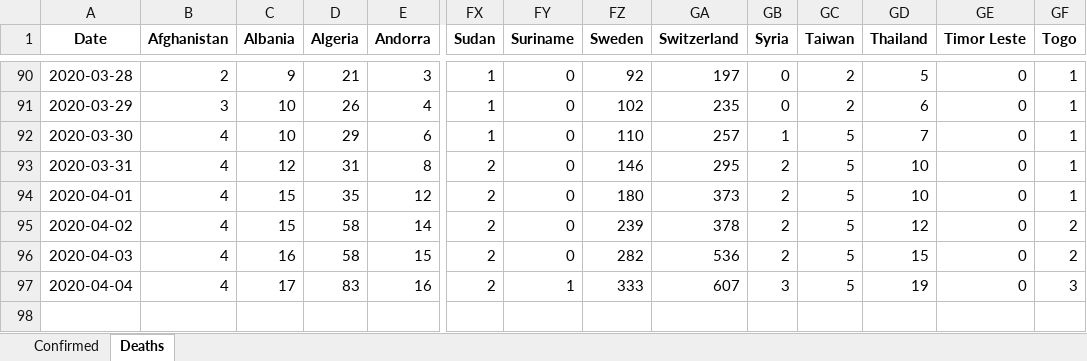
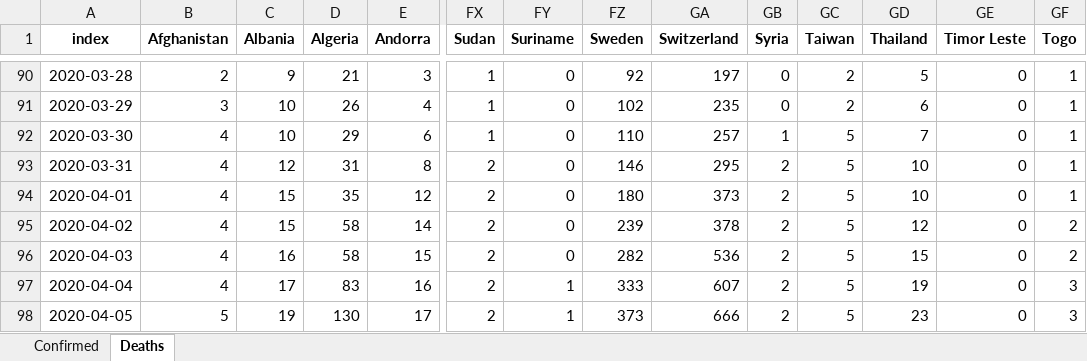
Before and after one commit to maisammusthafa/covid-19, an Excel workbook: ecdc_csv/data/ecdc_csv_total.xlsx, sheet Deaths, drawn as a sheet; only a part is shown, gaps mark what is left out; values as stored, in another font and other column widths than the file's, no borders; rows hold the shown columns only; the diff names each change by its address in the sheet, - before the commit and + after, or states it on an @@ line.

```diff
--- a/ecdc_csv/data/ecdc_csv_total.xlsx (sheet Deaths)
+++ b/ecdc_csv/data/ecdc_csv_total.xlsx (sheet Deaths)
-A1: Date
+A1: index
-GB97 (Syria): 3
+GB97 (Syria): 2
+row 98: 2020-04-05 | 5 | 19 | 130 | 17 | 2 | 1 | 373 | 666 | 2 | 5 | 23 | 0 | 3
```
Also changed, not shown: sheet Confirmed, ecdc_csv/data/ecdc_csv_diff.xlsx, jhu_gis/data/jhu_gis_diff.xlsx, 5 other files.
